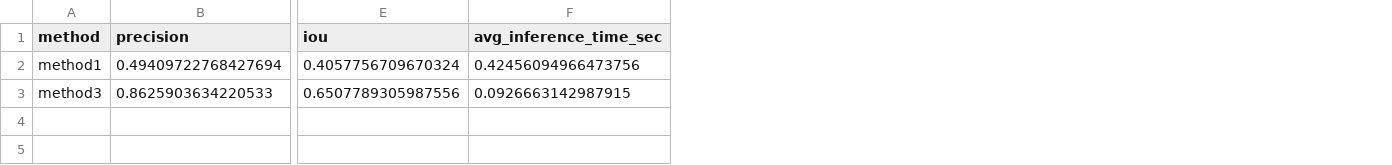
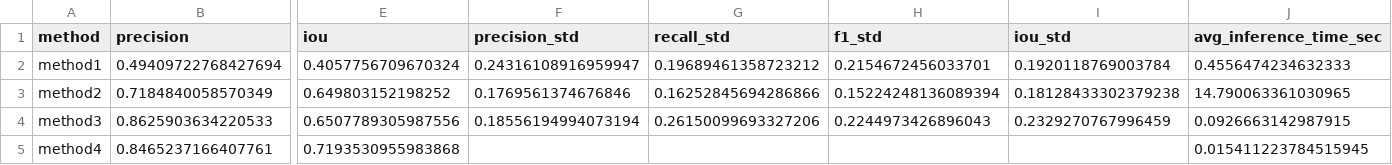
Before and after one commit to XinLola/26T1-COMP9517-wheat-segmentation-cv, a CSV file: evaluation/quantitative_comparison.csv, drawn as a sheet; only a part is shown, gaps mark what is left out; addresses are those after the commit; rows hold the shown columns only; the diff names each change by its address in the sheet, - before the commit and + after, or states it on an @@ line.

Commit message:
feat: update evaluation summary schema to include standard deviation metrics and additional methods

```diff
--- a/evaluation/quantitative_comparison.csv
+++ b/evaluation/quantitative_comparison.csv
+column F (precision_std), row 2: 0.24316108916959947; row 4: 0.18556194994073194
+column G (recall_std), row 2: 0.19689461358723212; row 4: 0.26150099693327206
+column H (f1_std), row 2: 0.2154672456033701; row 4: 0.2244973426896043
+column I (iou_std), row 2: 0.1920118769003784; row 4: 0.2329270767996459
-J2 (avg_inference_time_sec): 0.42456094966473756
+J2 (avg_inference_time_sec): 0.4556474234632333
+row 3: method2 | 0.7184840058570349 | 0.649803152198252 | 0.1769561374676846 | 0.16252845694286866 | 0.15224248136089394 | 0.18128433302379238 | 14.790063361030965
+row 5: method4 | 0.8465237166407761 | 0.7193530955983868 |  |  |  |  | 0.015411223784515945
```
Also changed, not shown: 1 other file.
